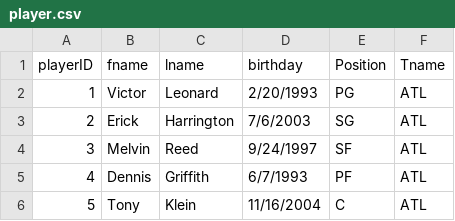
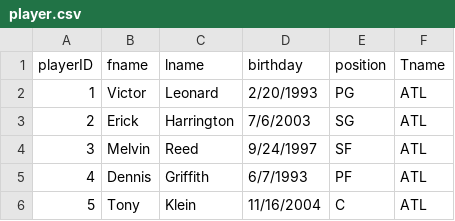
Before and after one commit to SamB133/BasketballDatabase, a CSV file: player.csv, drawn as a sheet; only a part is shown.

Commit message:
Update player.csv
typo

```diff
--- a/player.csv
+++ b/player.csv
@@ -1,2 +1,2 @@
-playerID,fname,lname,birthday,Position,Tname
+playerID,fname,lname,birthday,position,Tname
 1,Victor,Leonard,2/20/1993,PG,ATL
```
